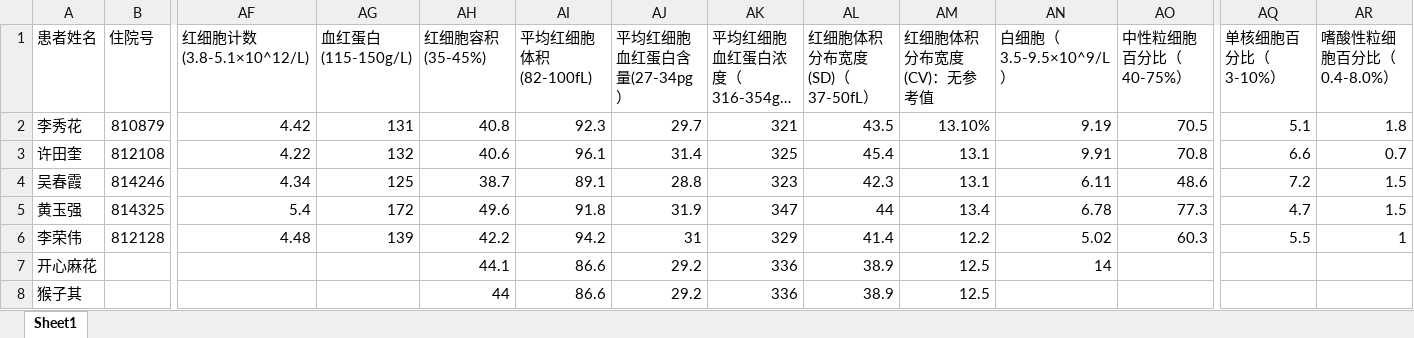
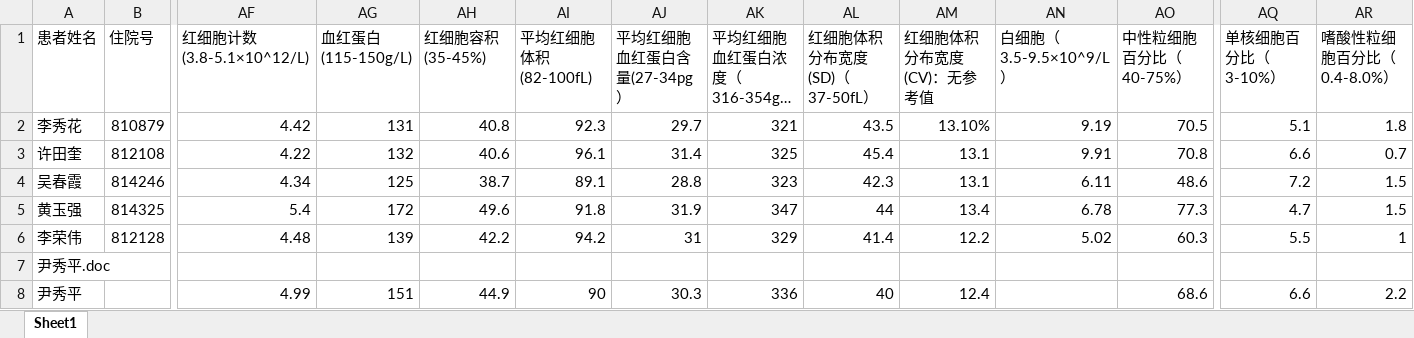
Before and after one commit to skysoul19850730/TFHelper, an Excel workbook: tfres/test.xlsx, sheet Sheet1, drawn as a sheet; only a part is shown, gaps mark what is left out; long unchanged cells end in …; values as stored, in another font and other column widths than the file's, no borders; removed rows and columns are numbered as before the commit, all else as after; rows hold the shown columns only; the diff names each change by its address in the sheet, - before the commit and + after, or states it on an @@ line.

```diff
--- a/tfres/test.xlsx (sheet Sheet1)
+++ b/tfres/test.xlsx (sheet Sheet1)
-row 7: 开心麻花 |  |  |  | 44.1 | 86.6 | 29.2 | 336 | 38.9 | 12.5 | 14
-row 8: 猴子其 |  |  |  | 44 | 86.6 | 29.2 | 336 | 38.9 | 12.5
+row 7: 尹秀平.doc
+row 8: 尹秀平 |  | 4.99 | 151 | 44.9 | 90 | 30.3 | 336 | 40 | 12.4 |  | 68.6 | 6.6 | 2.2
```
Also changed, not shown: 11 other files.
